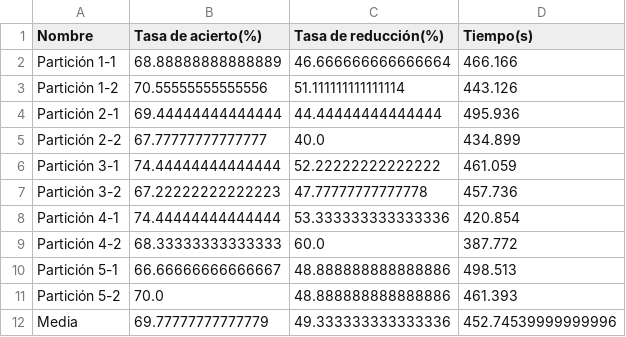
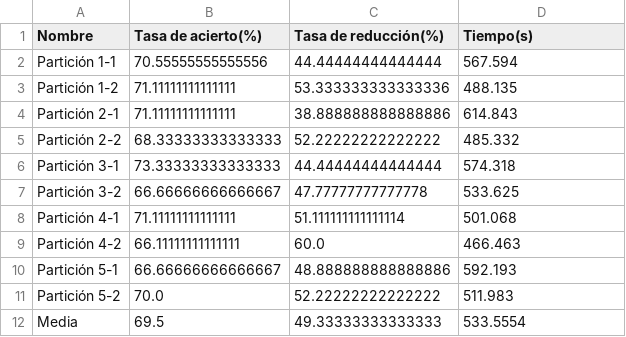
Before and after one commit to oxcar103/Metaheuristicas, a CSV file: Resultados/movement_libras_SSGA.csv, drawn as a sheet.

```diff
--- a/Resultados/movement_libras_SSGA.csv
+++ b/Resultados/movement_libras_SSGA.csv
@@ -1,12 +1,12 @@
 Nombre,Tasa de acierto(%),Tasa de reducción(%),Tiempo(s)
-Partición 1-1,68.88888888888889,46.666666666666664,466.166
-Partición 1-2,70.55555555555556,51.111111111111114,443.126
-Partición 2-1,69.44444444444444,44.44444444444444,495.936
-Partición 2-2,67.77777777777777,40.0,434.899
-Partición 3-1,74.44444444444444,52.22222222222222,461.059
-Partición 3-2,67.22222222222223,47.77777777777778,457.736
-Partición 4-1,74.44444444444444,53.333333333333336,420.854
-Partición 4-2,68.33333333333333,60.0,387.772
-Partición 5-1,66.66666666666667,48.888888888888886,498.513
-Partición 5-2,70.0,48.888888888888886,461.393
-Media,69.77777777777779,49.333333333333336,452.74539999999996
+Partición 1-1,70.55555555555556,44.44444444444444,567.594
+Partición 1-2,71.11111111111111,53.333333333333336,488.135
+Partición 2-1,71.11111111111111,38.888888888888886,614.843
+Partición 2-2,68.33333333333333,52.22222222222222,485.332
+Partición 3-1,73.33333333333333,44.44444444444444,574.318
+Partición 3-2,66.66666666666667,47.77777777777778,533.625
+Partición 4-1,71.11111111111111,51.111111111111114,501.068
+Partición 4-2,66.11111111111111,60.0,466.463
+Partición 5-1,66.66666666666667,48.888888888888886,592.193
+Partición 5-2,70.0,52.22222222222222,511.983
+Media,69.5,49.33333333333333,533.5554
```
Also changed, not shown: Resultados/arrhythmia_GGA.csv, Resultados/arrhythmia_SSGA.csv, 9 other files.
